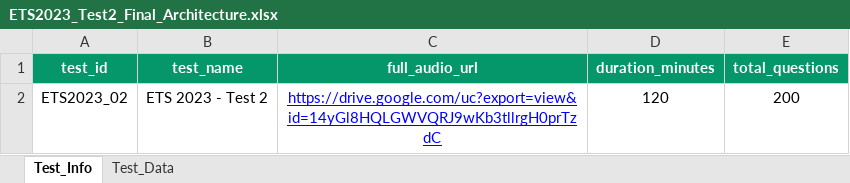
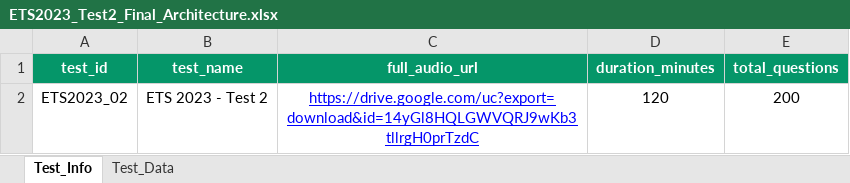
Before and after one commit to bangvang1105-tech/TestWeb, an Excel workbook: ETS2023_Test2_Final_Architecture.xlsx, sheet Test_Info, drawn as a sheet; values as stored, in another font and other column widths than the file's, no borders; the diff names each change by its address in the sheet, - before the commit and + after, or states it on an @@ line.

```diff
--- a/ETS2023_Test2_Final_Architecture.xlsx (sheet Test_Info)
+++ b/ETS2023_Test2_Final_Architecture.xlsx (sheet Test_Info)
-C2 (full_audio_url): https://drive.google.com/uc?export=view&id=14yGl8HQLGWVQRJ9wKb3tllrgH0prTzdC
+C2 (full_audio_url): https://drive.google.com/uc?export=download&id=14yGl8HQLGWVQRJ9wKb3tllrgH0prTzdC
```
Also changed, not shown: ETS2023_Test2_Final_Architecture_1.xlsx, 3 other files.
